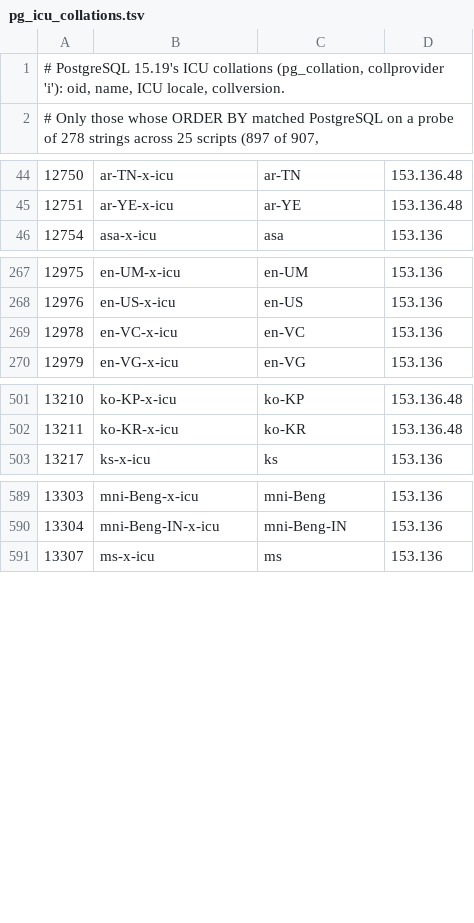
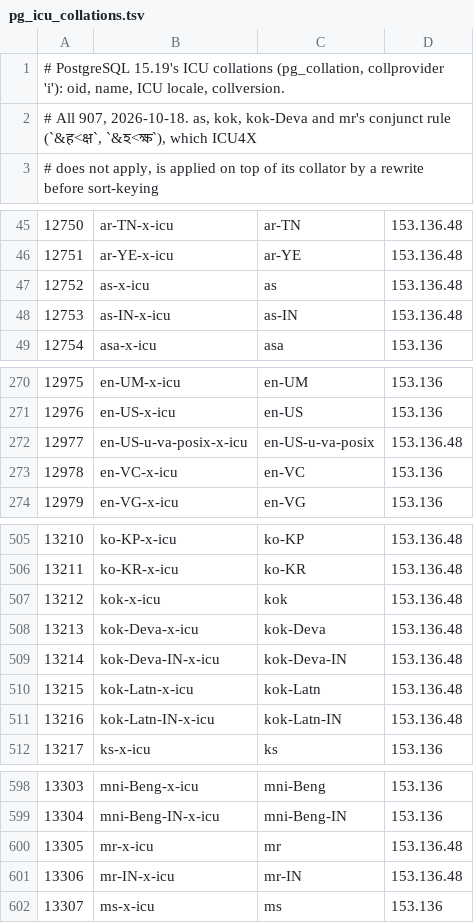
Before and after one commit to jdrumgoole/SecantusDB, a TSV file: crates/secantus-pgplan/src/pg_icu_collations.tsv, drawn as a sheet; only a part is shown, gaps mark what is left out; addresses are those after the commit; the diff names each change by its address in the sheet, - before the commit and + after, or states it on an @@ line.

Commit message:
Rust PG server: all 907 of PostgreSQL 15.19's ICU collations (RP-005)
pg_collation listed 897 of the 907; the ten refused (42704) were mr,
mr-IN, kok, kok-Deva, kok-Deva-IN, as, as-IN -- whose conjunct rule ICU4X
does not apply, with its compiled data or generated from ICU's release --
and kok-Latn, kok-Latn-IN, en-US-u-va-posix, left out with them.

The conjunct tailoring is applied on top of ICU4X's collator by a literal
rewrite before sort-keying: क्ष immediately after ह, then ज्ञ; Assamese
ক্ষ after হ -- measured on PostgreSQL 15.19, and stable under vowel marks
(क्षा after हा; a symbol-range marker's primary sits above every script
letter). kok-Latn orders as the root, as on PostgreSQL. en-US-u-va-posix
is its variant's codepoint order (measured: space < '!' < 0 < 9 < Z < a,
a0 < aa, ~ last), which is exactly the byte-order comparison. The ten TSV
rows (oid, ICU locale, collversion) are read from a live PostgreSQL 15.19.

Fixes RP-005: the gap test test_marathi_icu_collation_orders_as_postgres
and the three already-fixed-marked collation regression tests pass; the
libc-collations observation the item carried becomes a scope decision.

pgplan: 245 tests, clippy -D warnings clean; the four collation wire tests
pass against the rebuilt binary.

```diff
--- a/crates/secantus-pgplan/src/pg_icu_collations.tsv
+++ b/crates/secantus-pgplan/src/pg_icu_collations.tsv
+row 1: # PostgreSQL 15.19's ICU collations (pg_collation, collprovider 'i'): oid, name, ICU locale, collversion.
@@ column A renumbered between rows 2 and 7 @@
+row 47: 12752 | as-x-icu | as | 153.136.48
+row 48: 12753 | as-IN-x-icu | as-IN | 153.136.48
+row 272: 12977 | en-US-u-va-posix-x-icu | en-US-u-va-posix | 153.136.48
+row 507: 13212 | kok-x-icu | kok | 153.136.48
+row 508: 13213 | kok-Deva-x-icu | kok-Deva | 153.136.48
+row 509: 13214 | kok-Deva-IN-x-icu | kok-Deva-IN | 153.136.48
+row 510: 13215 | kok-Latn-x-icu | kok-Latn | 153.136.48
+row 511: 13216 | kok-Latn-IN-x-icu | kok-Latn-IN | 153.136.48
+row 600: 13305 | mr-x-icu | mr | 153.136.48
+row 601: 13306 | mr-IN-x-icu | mr-IN | 153.136.48
```
Also changed, not shown: 4 other files.
